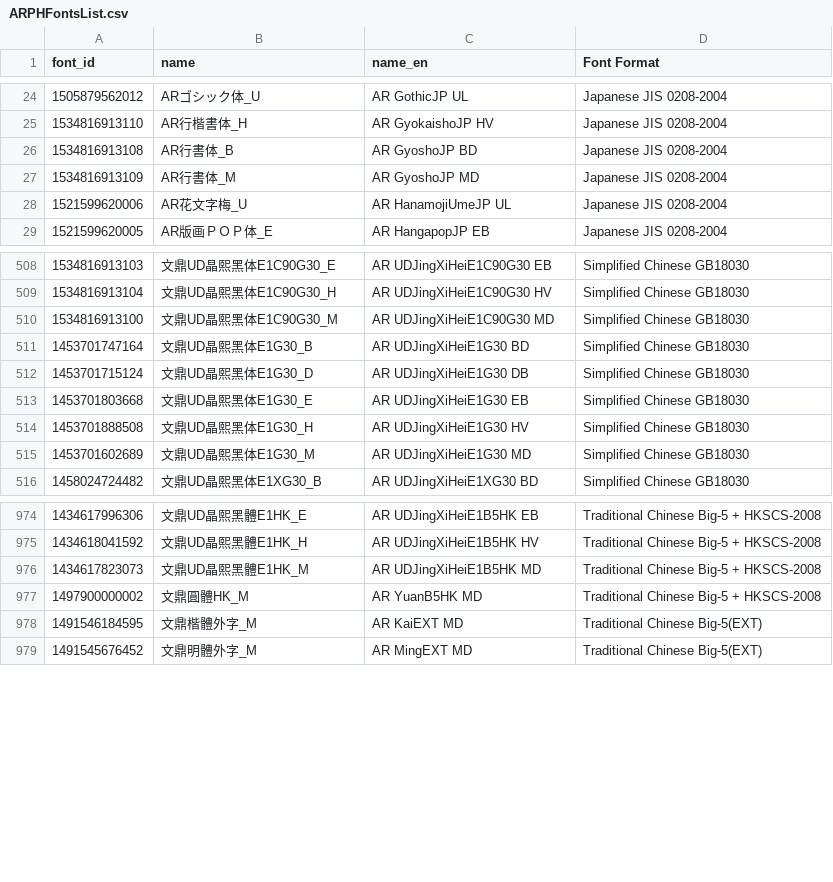
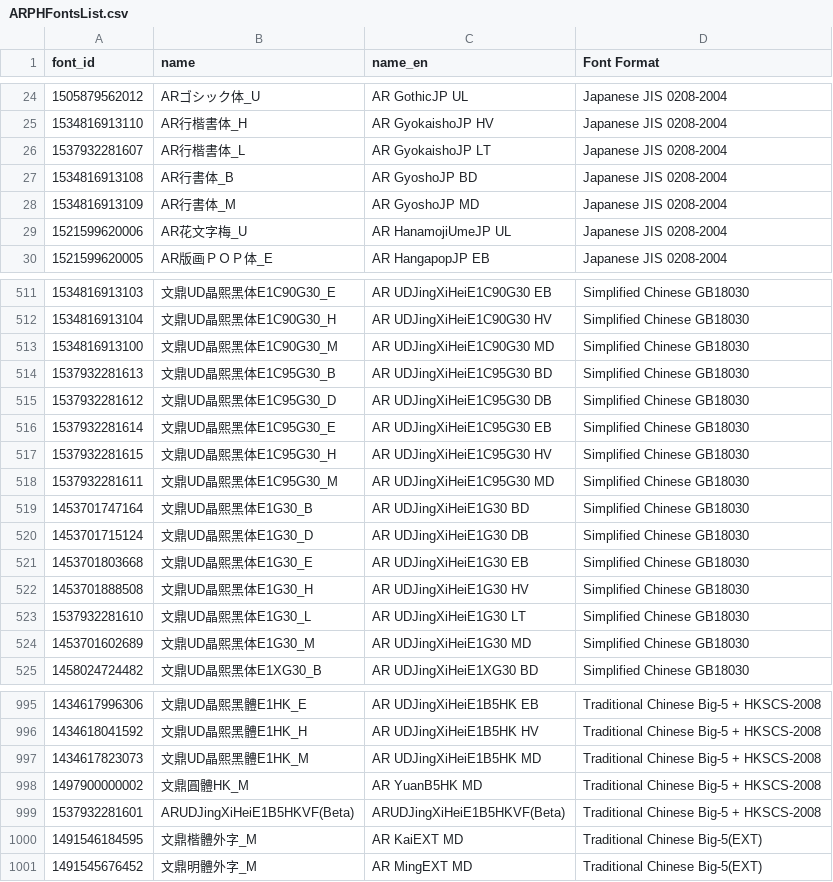
Before and after one commit to font-development/ARPHFonts, a CSV file: ARPHFontsList.csv, drawn as a sheet; only a part is shown, gaps mark what is left out; the diff covers the shown part only; the diff names each change by its address in the sheet, - before the commit and + after, or states it on an @@ line.

```diff
--- a/ARPHFontsList.csv
+++ b/ARPHFontsList.csv
+row 26: 1537932281607 | AR行楷書体_L | AR GyokaishoJP LT | Japanese JIS 0208-2004
+row 514: 1537932281613 | 文鼎UD晶熙黑体E1C95G30_B | AR UDJingXiHeiE1C95G30 BD | Simplified Chinese GB18030
+row 515: 1537932281612 | 文鼎UD晶熙黑体E1C95G30_D | AR UDJingXiHeiE1C95G30 DB | Simplified Chinese GB18030
+row 516: 1537932281614 | 文鼎UD晶熙黑体E1C95G30_E | AR UDJingXiHeiE1C95G30 EB | Simplified Chinese GB18030
+row 517: 1537932281615 | 文鼎UD晶熙黑体E1C95G30_H | AR UDJingXiHeiE1C95G30 HV | Simplified Chinese GB18030
+row 518: 1537932281611 | 文鼎UD晶熙黑体E1C95G30_M | AR UDJingXiHeiE1C95G30 MD | Simplified Chinese GB18030
+row 523: 1537932281610 | 文鼎UD晶熙黑体E1G30_L | AR UDJingXiHeiE1G30 LT | Simplified Chinese GB18030
+row 999: 1537932281601 | ARUDJingXiHeiE1B5HKVF(Beta) | ARUDJingXiHeiE1B5HKVF(Beta) | Traditional Chinese Big-5 + HKSCS-2008
```
Also changed, not shown: 14 added rows elsewhere in this file.
